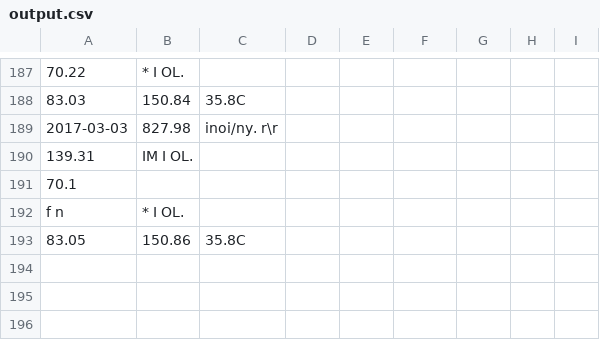
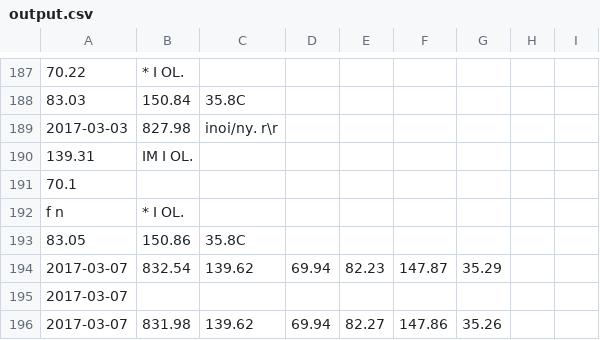
Before and after one commit to io-world/Demo, a CSV file: Stocks.suite/Resources/output.csv, drawn as a sheet; only a part is shown, gaps mark what is left out; the diff names each change by its address in the sheet, - before the commit and + after, or states it on an @@ line.

```diff
--- a/Stocks.suite/Resources/output.csv
+++ b/Stocks.suite/Resources/output.csv
+row 194: 2017-03-07 | 832.54 | 139.62 | 69.94 | 82.23 | 147.87 | 35.29
+row 195: 2017-03-07
+row 196: 2017-03-07 | 831.98 | 139.62 | 69.94 | 82.27 | 147.86 | 35.26
```
Also changed, not shown: Stocks.suite/Results/SuiteStatistics.csv, Stocks.suite/Results/index/RunHistory.csv, 13 other files.
